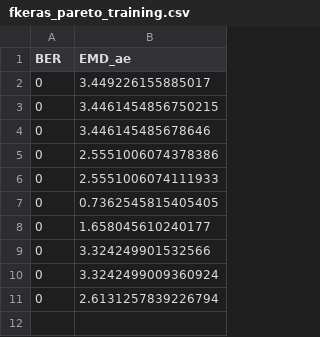
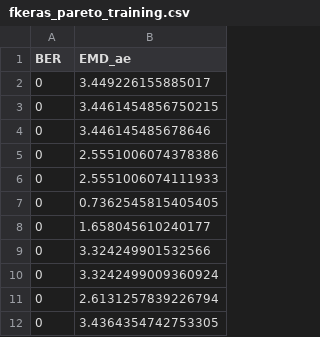
Before and after one commit to oliviaweng/fastml-science, a CSV file: sensor-data-compression/training/fkeras_pareto_training.csv, drawn as a sheet; the diff names each change by its address in the sheet, - before the commit and + after, or states it on an @@ line.

```diff
--- a/sensor-data-compression/training/fkeras_pareto_training.csv
+++ b/sensor-data-compression/training/fkeras_pareto_training.csv
+row 12: 0 | 3.4364354742753305
```
Also changed, not shown: 21 other files.
